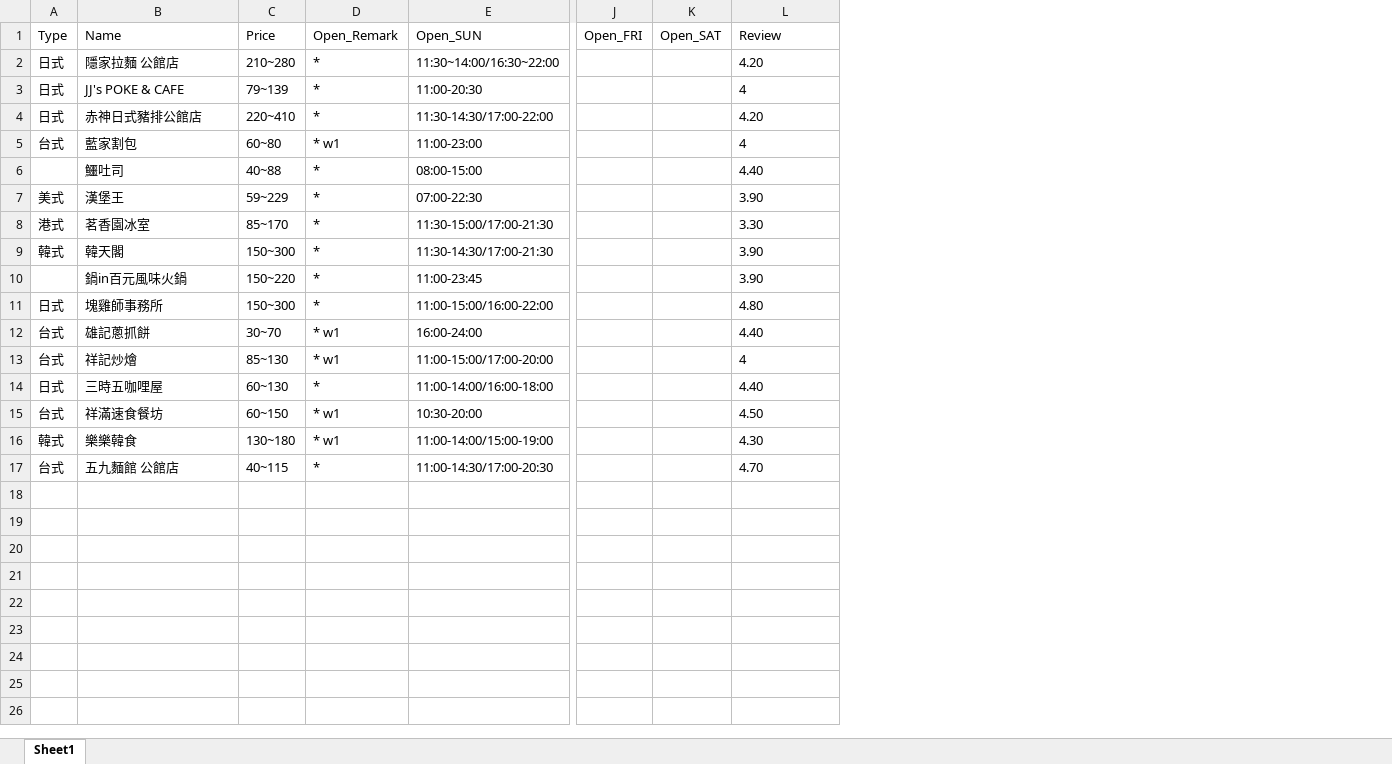
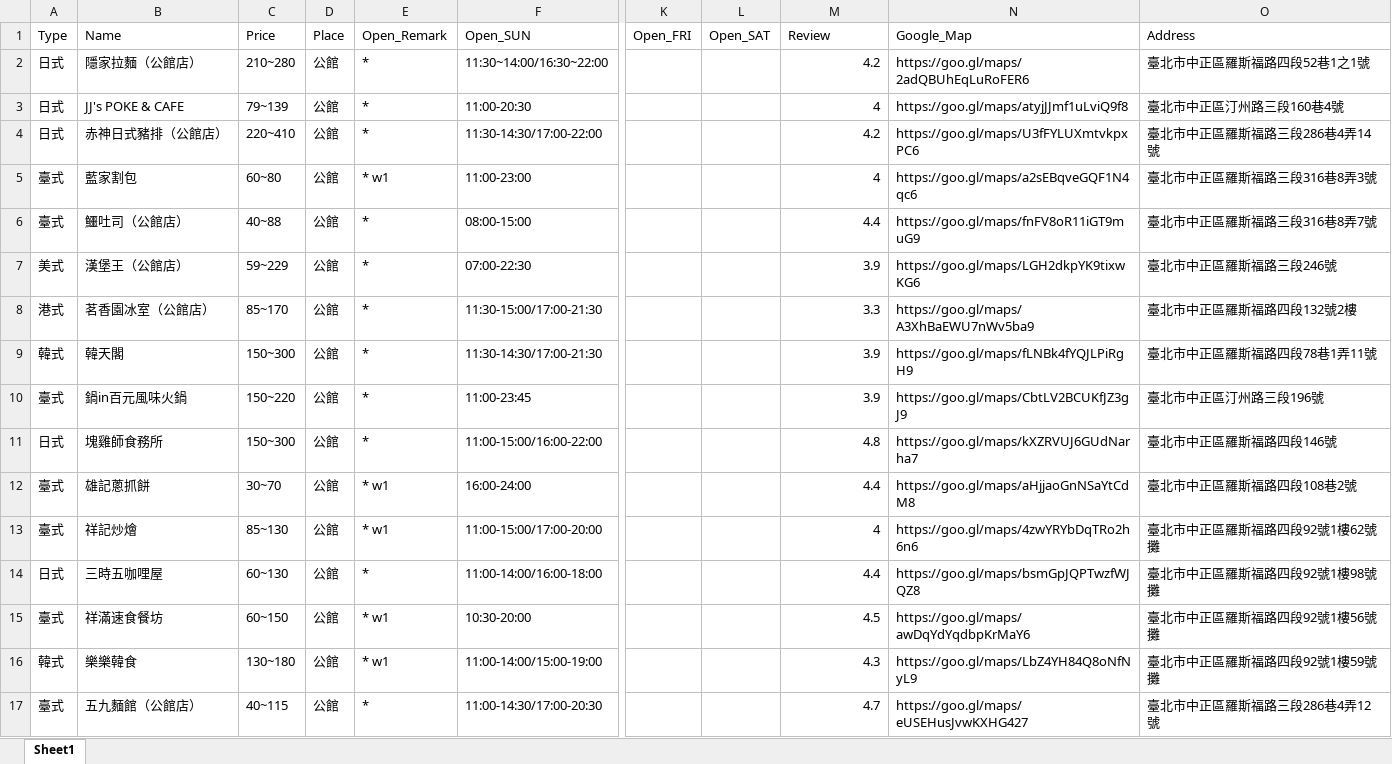
Before and after one commit to taipeinative/what-2-eat, an Excel workbook: Restaurants.xlsx, sheet Sheet1, drawn as a sheet; only a part is shown, gaps mark what is left out; values as stored, in another font and other column widths than the file's, no borders; addresses are those after the commit; the diff names each change by its address in the sheet, - before the commit and + after, or states it on an @@ line.

Commit message:
alpha 0.1.9 Regular Update
Update: `UI\style.css`, `UI\main.html`, `UI\api.js`, `UI\locale.js`, `UI\main.js`, `UI\locale.json`, `main.py`, `readfile.py`, `Restaurants.xlsx`

Description: Adding support for generating options from the data frame, rendering custom sliders, and more translations.

```diff
--- a/Restaurants.xlsx (sheet Sheet1)
+++ b/Restaurants.xlsx (sheet Sheet1)
+column D (Place), rows 2-17: all 公館
+column N (Google_Map), rows 2-17: https://goo.gl/maps/2adQBUhEqLuRoFER6 | https://goo.gl/maps/atyjJJmf1uLviQ9f8 | https://goo.gl/maps/U3fFYLUXmtvkpxPC6 | https://goo.gl/maps/a2sEBqveGQF1N4qc6 | https://goo.gl/maps/fnFV8oR11iGT9muG9 | https://goo.gl/maps/LGH2dkpYK9tixwKG6 | https://goo.gl/maps/A3XhBaEWU7nWv5ba9 | https://goo.gl/maps/fLNBk4fYQJLPiRgH9 | https://goo.gl/maps/CbtLV2BCUKfJZ3gJ9 | https://goo.gl/maps/kXZRVUJ6GUdNarha7 | https://goo.gl/maps/aHjjaoGnNSaYtCdM8 | https://goo.gl/maps/4zwYRYbDqTRo2h6n6 | https://goo.gl/maps/bsmGpJQPTwzfWJQZ8 | https://goo.gl/maps/awDqYdYqdbpKrMaY6 | https://goo.gl/maps/LbZ4YH84Q8oNfNyL9 | https://goo.gl/maps/eUSEHusJvwKXHG427
+column O (Address), rows 2-17: 臺北市中正區羅斯福路四段52巷1之1號 | 臺北市中正區汀州路三段160巷4號 | 臺北市中正區羅斯福路三段286巷4弄14號 | 臺北市中正區羅斯福路三段316巷8弄3號 | 臺北市中正區羅斯福路三段316巷8弄7號 | 臺北市中正區羅斯福路三段246號 | 臺北市中正區羅斯福路四段132號2樓 | 臺北市中正區羅斯福路四段78巷1弄11號 | 臺北市中正區汀州路三段196號 | 臺北市中正區羅斯福路四段146號 | 臺北市中正區羅斯福路四段108巷2號 | 臺北市中正區羅斯福路四段92號1樓62號攤 | 臺北市中正區羅斯福路四段92號1樓98號攤 | 臺北市中正區羅斯福路四段92號1樓56號攤 | 臺北市中正區羅斯福路四段92號1樓59號攤 | 臺北市中正區羅斯福路三段286巷4弄12號
-B2 (Name): 隱家拉麵 公館店
+B2 (Name): 隱家拉麵（公館店）
-M2 (Review): 4.20
+M2 (Review): 4.2
-M2:M17 alignment: left
+M2:M17 alignment: right
-B4 (Name): 赤神日式豬排公館店
+B4 (Name): 赤神日式豬排（公館店）
-M4 (Review): 4.20
+M4 (Review): 4.2
-A5 (Type): 台式
+A5 (Type): 臺式
-A6 (Type): (empty)
+A6 (Type): 臺式
-B6 (Name): 鱷吐司
+B6 (Name): 鱷吐司（公館店）
-M6 (Review): 4.40
+M6 (Review): 4.4
-B7 (Name): 漢堡王
+B7 (Name): 漢堡王（公館店）
-M7 (Review): 3.90
+M7 (Review): 3.9
-B8 (Name): 茗香園冰室
+B8 (Name): 茗香園冰室（公館店）
-M8 (Review): 3.30
+M8 (Review): 3.3
-M9:M10 (Review): 3.90
+M9:M10 (Review): 3.9
-A10 (Type): (empty)
+A10 (Type): 臺式
-B11 (Name): 塊雞師事務所
+B11 (Name): 塊雞師食務所
-M11 (Review): 4.80
+M11 (Review): 4.8
-A12:A13 (Type): 台式
+A12:A13 (Type): 臺式
-M12 (Review): 4.40
+M12 (Review): 4.4
-M14 (Review): 4.40
+M14 (Review): 4.4
-A15 (Type): 台式
+A15 (Type): 臺式
-M15 (Review): 4.50
+M15 (Review): 4.5
-M16 (Review): 4.30
+M16 (Review): 4.3
-A17 (Type): 台式
+A17 (Type): 臺式
-B17 (Name): 五九麵館 公館店
+B17 (Name): 五九麵館（公館店）
-M17 (Review): 4.70
+M17 (Review): 4.7
```
Also changed, not shown: 8 other files.
